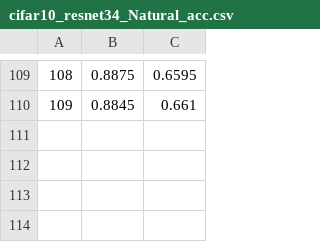
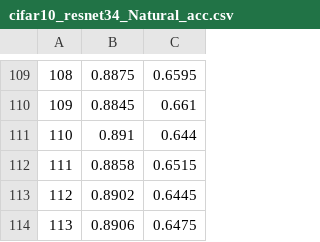
Before and after one commit to sunzh18/project-Interpretability, a CSV file: draw_result/trade_model/beta_6/cifar10_resnet34_Natural_acc.csv, drawn as a sheet; only a part is shown, gaps mark what is left out; the diff names each change by its address in the sheet, - before the commit and + after, or states it on an @@ line.

```diff
--- a/draw_result/trade_model/beta_6/cifar10_resnet34_Natural_acc.csv
+++ b/draw_result/trade_model/beta_6/cifar10_resnet34_Natural_acc.csv
+row 111: 110 | 0.891 | 0.644
+row 112: 111 | 0.8858 | 0.6515
+row 113: 112 | 0.8902 | 0.6445
+row 114: 113 | 0.8906 | 0.6475
```
Also changed, not shown: draw_result/trade_model/beta_6/cifar10_resnet34_loss.csv, draw_result/trade_model/beta_6/cifar10_resnet34_train_Robust_acc.csv, 1 other file.
